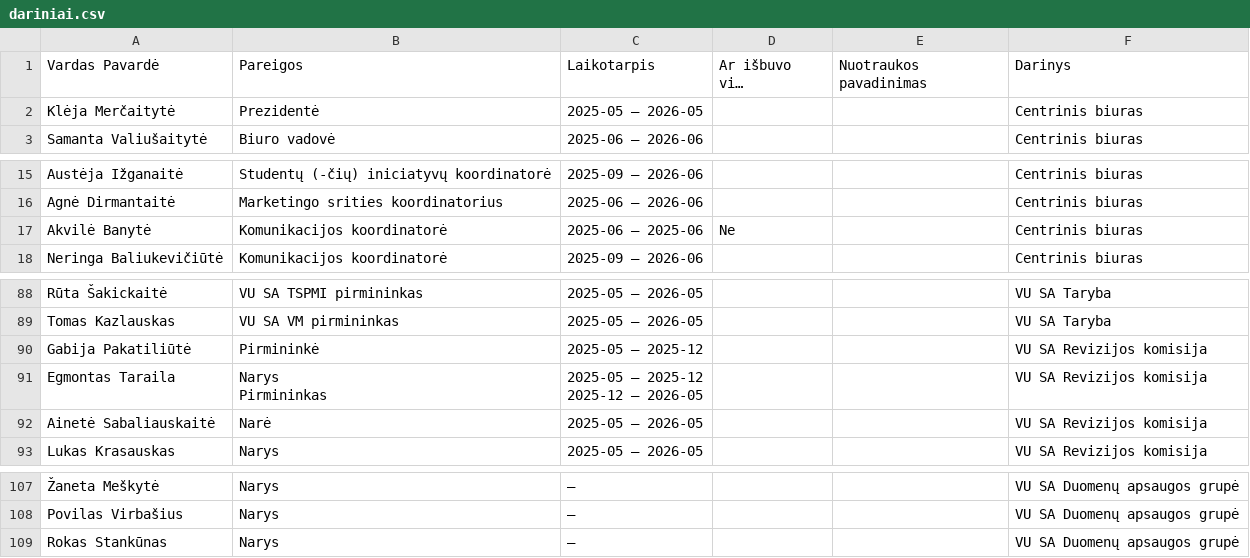
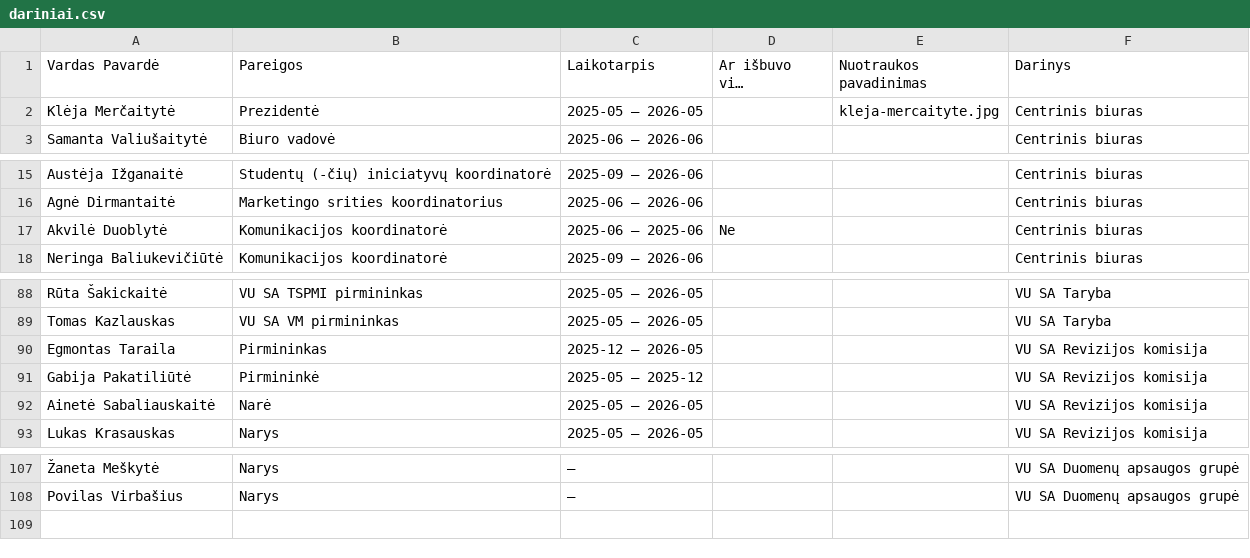
Before and after one commit to vu-sa/ataskaita2026, a CSV file: ataskaita-2026/src/data/dariniai.csv, drawn as a sheet; only a part is shown, gaps mark what is left out; long unchanged cells end in …; removed rows and columns are numbered as before the commit, all else as after; ↵ is a line break in a cell; the diff names each change by its address in the sheet, - before the commit and + after, or states it on an @@ line.

```diff
--- a/ataskaita-2026/src/data/dariniai.csv
+++ b/ataskaita-2026/src/data/dariniai.csv
-E2 (Nuotraukos pavadinimas): (empty)
+E2 (Nuotraukos pavadinimas): kleja-mercaityte.jpg
-A17 (Vardas Pavardė): Akvilė Banytė
+A17 (Vardas Pavardė): Akvilė Duoblytė
+row 90: Egmontas Taraila | Pirmininkas | 2025-12 – 2026-05 |  |  | VU SA Revizijos komisija
-row 91: Egmontas Taraila | Narys ↵ Pirmininkas | 2025-05 – 2025-12 ↵ 2025-12 – 2026-05 |  |  | VU SA Revizijos komisija
-row 109: Rokas Stankūnas | Narys | – |  |  | VU SA Duomenų apsaugos grupė
```
Also changed, not shown: 28 other files.
